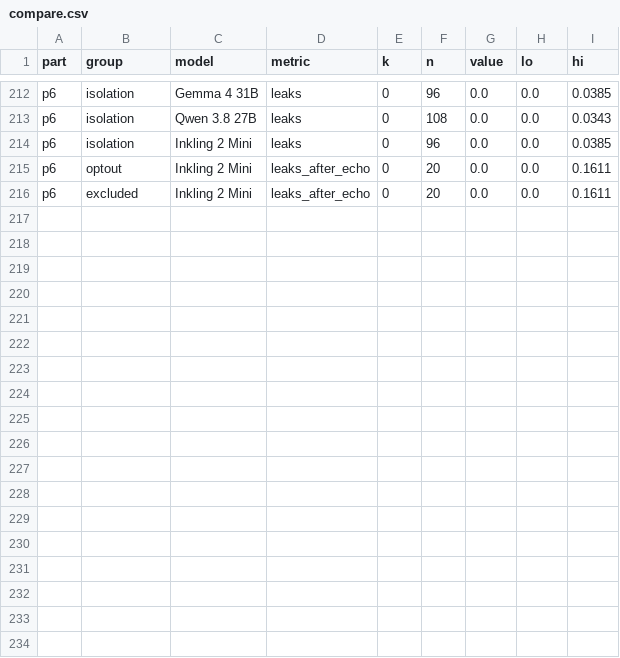
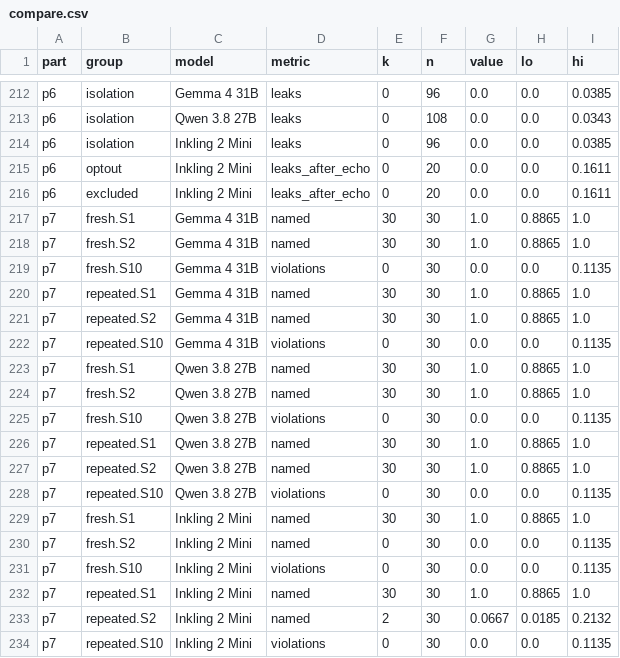
Before and after one commit to brendondgr/Mycelium, a CSV file: docs/research/experiments/EXP-2026-11-026-inkling-2-mini-rerun/data/compare.csv, drawn as a sheet; only a part is shown, gaps mark what is left out; the diff names each change by its address in the sheet, - before the commit and + after, or states it on an @@ line.

```diff
--- a/docs/research/experiments/EXP-2026-11-026-inkling-2-mini-rerun/data/compare.csv
+++ b/docs/research/experiments/EXP-2026-11-026-inkling-2-mini-rerun/data/compare.csv
+row 217: p7 | fresh.S1 | Gemma 4 31B | named | 30 | 30 | 1.0 | 0.8865 | 1.0
+row 218: p7 | fresh.S2 | Gemma 4 31B | named | 30 | 30 | 1.0 | 0.8865 | 1.0
+row 219: p7 | fresh.S10 | Gemma 4 31B | violations | 0 | 30 | 0.0 | 0.0 | 0.1135
+row 220: p7 | repeated.S1 | Gemma 4 31B | named | 30 | 30 | 1.0 | 0.8865 | 1.0
+row 221: p7 | repeated.S2 | Gemma 4 31B | named | 30 | 30 | 1.0 | 0.8865 | 1.0
+row 222: p7 | repeated.S10 | Gemma 4 31B | violations | 0 | 30 | 0.0 | 0.0 | 0.1135
+row 223: p7 | fresh.S1 | Qwen 3.8 27B | named | 30 | 30 | 1.0 | 0.8865 | 1.0
+row 224: p7 | fresh.S2 | Qwen 3.8 27B | named | 30 | 30 | 1.0 | 0.8865 | 1.0
+row 225: p7 | fresh.S10 | Qwen 3.8 27B | violations | 0 | 30 | 0.0 | 0.0 | 0.1135
+row 226: p7 | repeated.S1 | Qwen 3.8 27B | named | 30 | 30 | 1.0 | 0.8865 | 1.0
+row 227: p7 | repeated.S2 | Qwen 3.8 27B | named | 30 | 30 | 1.0 | 0.8865 | 1.0
+row 228: p7 | repeated.S10 | Qwen 3.8 27B | violations | 0 | 30 | 0.0 | 0.0 | 0.1135
+row 229: p7 | fresh.S1 | Inkling 2 Mini | named | 30 | 30 | 1.0 | 0.8865 | 1.0
+row 230: p7 | fresh.S2 | Inkling 2 Mini | named | 0 | 30 | 0.0 | 0.0 | 0.1135
+row 231: p7 | fresh.S10 | Inkling 2 Mini | violations | 0 | 30 | 0.0 | 0.0 | 0.1135
+row 232: p7 | repeated.S1 | Inkling 2 Mini | named | 30 | 30 | 1.0 | 0.8865 | 1.0
+row 233: p7 | repeated.S2 | Inkling 2 Mini | named | 2 | 30 | 0.0667 | 0.0185 | 0.2132
+row 234: p7 | repeated.S10 | Inkling 2 Mini | violations | 0 | 30 | 0.0 | 0.0 | 0.1135
```
Also changed, not shown: docs/research/experiments/EXP-2026-11-026-inkling-2-mini-rerun/data/metrics.csv, 36 other files.
